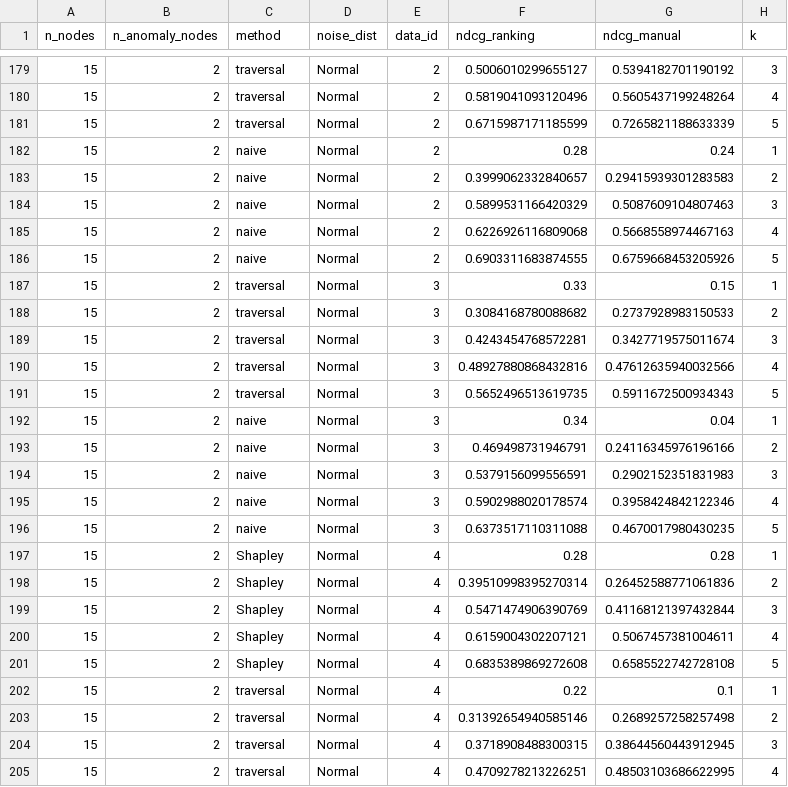
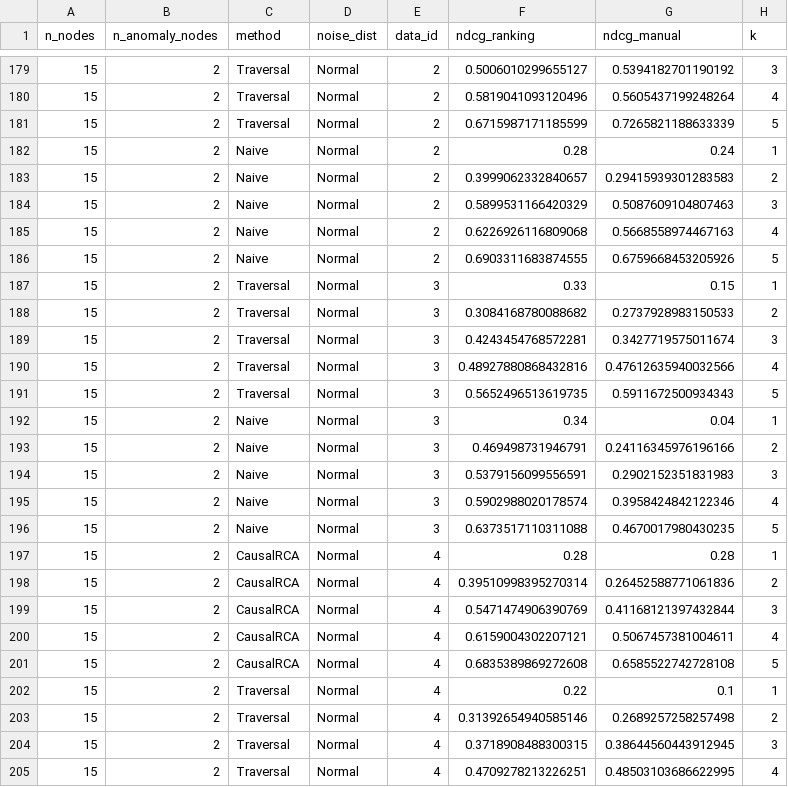
Before and after one commit to ngphuoc/score-rca, a CSV file: results-v1/random-graphs.csv, drawn as a sheet; only a part is shown, gaps mark what is left out; the diff covers the shown part only.

```diff
--- a/results-v1/random-graphs.csv
+++ b/results-v1/random-graphs.csv
@@ -179,27 +179,27 @@ n_nodes,n_anomaly_nodes,method,noise_dist,data_id,ndcg_ranking,ndcg_manual,k
-15,2,traversal,Normal,2,0.5006010299655127,0.5394182701190192,3
-15,2,traversal,Normal,2,0.5819041093120496,0.5605437199248264,4
-15,2,traversal,Normal,2,0.6715987171185599,0.7265821188633339,5
-15,2,naive,Normal,2,0.28,0.24,1
-15,2,naive,Normal,2,0.3999062332840657,0.29415939301283583,2
-15,2,naive,Normal,2,0.5899531166420329,0.5087609104807463,3
-15,2,naive,Normal,2,0.6226926116809068,0.5668558974467163,4
-15,2,naive,Normal,2,0.6903311683874555,0.6759668453205926,5
-15,2,traversal,Normal,3,0.33,0.15,1
-15,2,traversal,Normal,3,0.3084168780088682,0.2737928983150533,2
-15,2,traversal,Normal,3,0.4243454768572281,0.3427719575011674,3
-15,2,traversal,Normal,3,0.48927880868432816,0.47612635940032566,4
-15,2,traversal,Normal,3,0.5652496513619735,0.5911672500934343,5
-15,2,naive,Normal,3,0.34,0.04,1
-15,2,naive,Normal,3,0.469498731946791,0.24116345976196166,2
-15,2,naive,Normal,3,0.5379156099556591,0.2902152351831983,3
-15,2,naive,Normal,3,0.5902988020178574,0.3958424842122346,4
-15,2,naive,Normal,3,0.6373517110311088,0.4670017980430235,5
-15,2,Shapley,Normal,4,0.28,0.28,1
-15,2,Shapley,Normal,4,0.39510998395270314,0.26452588771061836,2
-15,2,Shapley,Normal,4,0.5471474906390769,0.41168121397432844,3
-15,2,Shapley,Normal,4,0.6159004302207121,0.5067457381004611,4
-15,2,Shapley,Normal,4,0.6835389869272608,0.6585522742728108,5
-15,2,traversal,Normal,4,0.22,0.1,1
-15,2,traversal,Normal,4,0.31392654940585146,0.2689257258257498,2
-15,2,traversal,Normal,4,0.3718908488300315,0.38644560443912945,3
-15,2,traversal,Normal,4,0.4709278213226251,0.48503103686622995,4
+15,2,Traversal,Normal,2,0.5006010299655127,0.5394182701190192,3
+15,2,Traversal,Normal,2,0.5819041093120496,0.5605437199248264,4
+15,2,Traversal,Normal,2,0.6715987171185599,0.7265821188633339,5
+15,2,Naive,Normal,2,0.28,0.24,1
+15,2,Naive,Normal,2,0.3999062332840657,0.29415939301283583,2
+15,2,Naive,Normal,2,0.5899531166420329,0.5087609104807463,3
+15,2,Naive,Normal,2,0.6226926116809068,0.5668558974467163,4
+15,2,Naive,Normal,2,0.6903311683874555,0.6759668453205926,5
+15,2,Traversal,Normal,3,0.33,0.15,1
+15,2,Traversal,Normal,3,0.3084168780088682,0.2737928983150533,2
+15,2,Traversal,Normal,3,0.4243454768572281,0.3427719575011674,3
+15,2,Traversal,Normal,3,0.48927880868432816,0.47612635940032566,4
+15,2,Traversal,Normal,3,0.5652496513619735,0.5911672500934343,5
+15,2,Naive,Normal,3,0.34,0.04,1
+15,2,Naive,Normal,3,0.469498731946791,0.24116345976196166,2
+15,2,Naive,Normal,3,0.5379156099556591,0.2902152351831983,3
+15,2,Naive,Normal,3,0.5902988020178574,0.3958424842122346,4
+15,2,Naive,Normal,3,0.6373517110311088,0.4670017980430235,5
+15,2,CausalRCA,Normal,4,0.28,0.28,1
+15,2,CausalRCA,Normal,4,0.39510998395270314,0.26452588771061836,2
+15,2,CausalRCA,Normal,4,0.5471474906390769,0.41168121397432844,3
+15,2,CausalRCA,Normal,4,0.6159004302207121,0.5067457381004611,4
+15,2,CausalRCA,Normal,4,0.6835389869272608,0.6585522742728108,5
+15,2,Traversal,Normal,4,0.22,0.1,1
+15,2,Traversal,Normal,4,0.31392654940585146,0.2689257258257498,2
+15,2,Traversal,Normal,4,0.3718908488300315,0.38644560443912945,3
+15,2,Traversal,Normal,4,0.4709278213226251,0.48503103686622995,4
```
Also changed, not shown: 158 edited cells elsewhere in this file, 11 other files.
